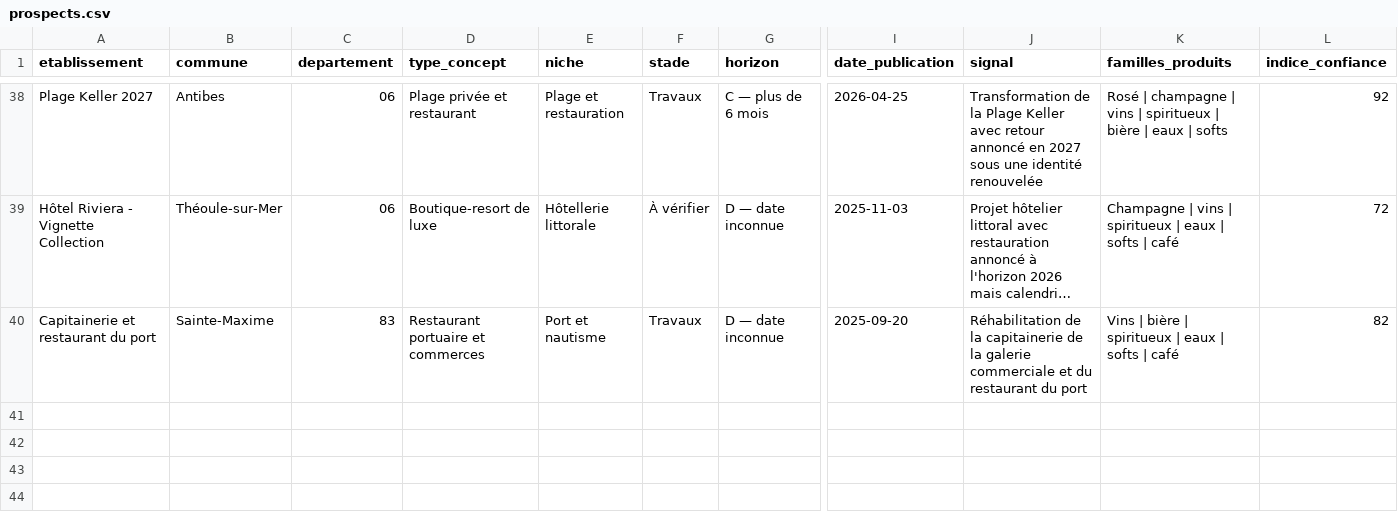
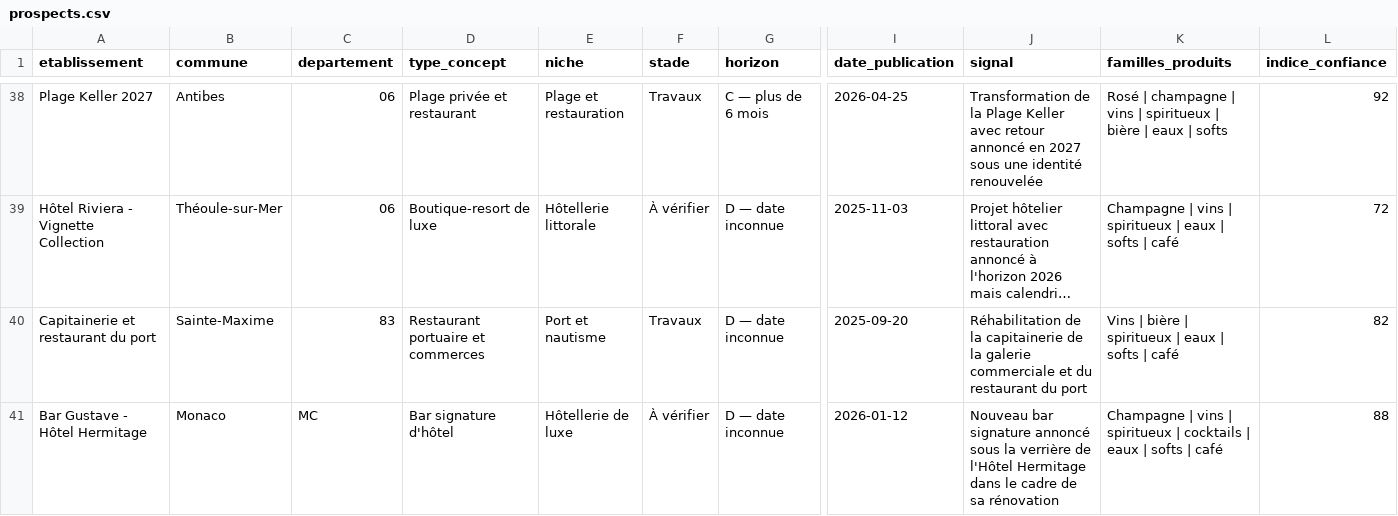
Before and after one commit to klemau84/radar-prospects, a CSV file: data/prospects.csv, drawn as a sheet; only a part is shown, gaps mark what is left out; long unchanged cells end in …; rows hold the shown columns only; the diff names each change by its address in the sheet, - before the commit and + after, or states it on an @@ line.

```diff
--- a/data/prospects.csv
+++ b/data/prospects.csv
+row 41: Bar Gustave - Hôtel Hermitage | Monaco | MC | Bar signature d'hôtel | Hôtellerie de luxe | À vérifier | D — date inconnue | 2026-01-12 | Nouveau bar signature annoncé sous la verrière de l'Hôtel Hermitage dans le cadre de sa rénovation | Champagne | vins | spiritueux | cocktails | eaux | softs | café | 88
```
Also changed, not shown: 3 other files.
